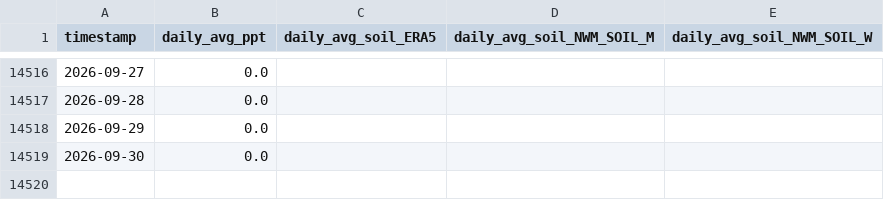
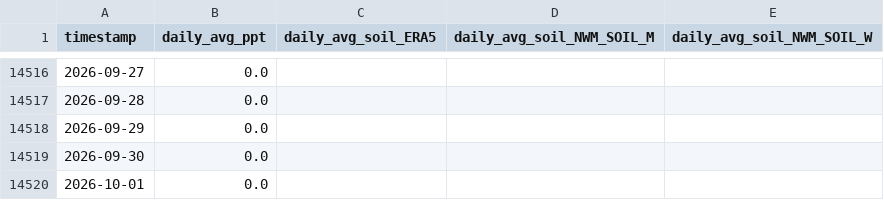
Before and after one commit to AntonioAPDL/antonio-aguirre.github.io, a CSV file: climate_daily_ppt_soil.csv, drawn as a sheet; only a part is shown, gaps mark what is left out; the diff names each change by its address in the sheet, - before the commit and + after, or states it on an @@ line.

Commit message:
chore: automated site data refresh (2026-10-02)

```diff
--- a/climate_daily_ppt_soil.csv
+++ b/climate_daily_ppt_soil.csv
+row 14520: 2026-10-01 | 0.0
```
Also changed, not shown: climate_series_status.csv, prism_precipitation_santa_cruz_1987_2023.csv, 2 other files.
